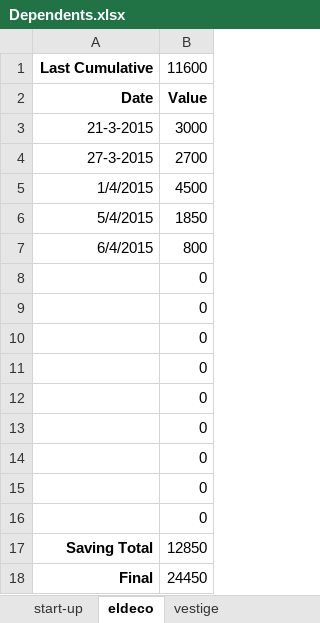
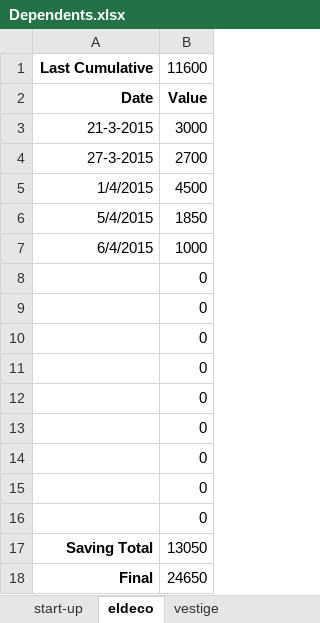
Before and after one commit to randheer26/gyansevakresearch, an Excel workbook: Dependents.xlsx, sheet eldeco, drawn as a sheet; values as stored, in another font and other column widths than the file's, no borders; the diff names each change by its address in the sheet, - before the commit and + after, or states it on an @@ line.

```diff
--- a/Dependents.xlsx (sheet eldeco)
+++ b/Dependents.xlsx (sheet eldeco)
-B7: 800
+B7: 1000
-B17: 12850
+B17: 13050
-B18: 24450
+B18: 24650
```
Also changed, not shown: sheet vestige.
